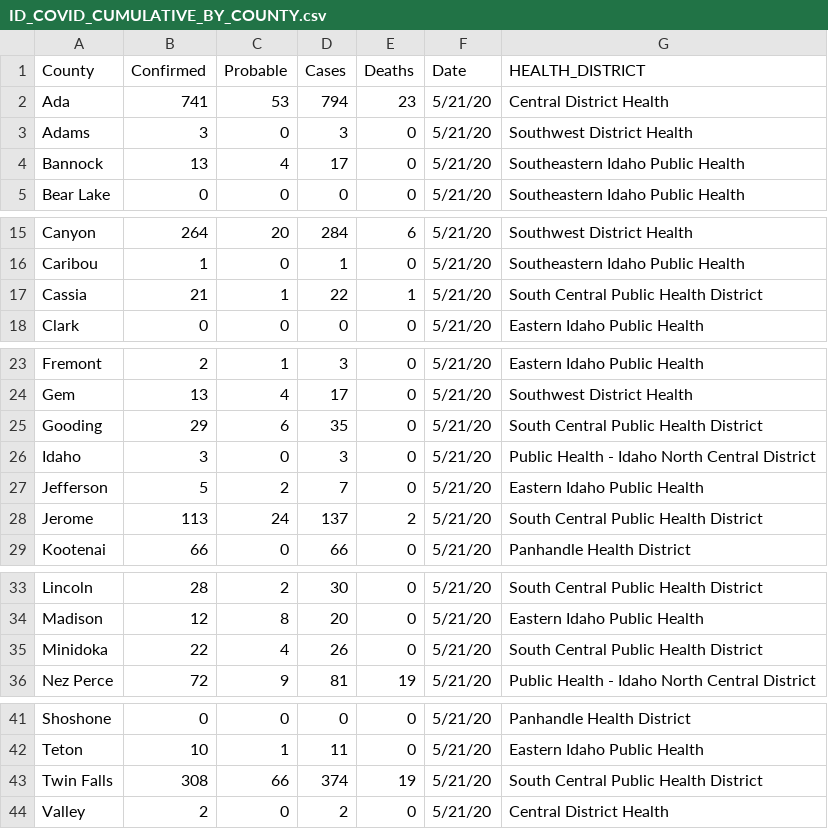
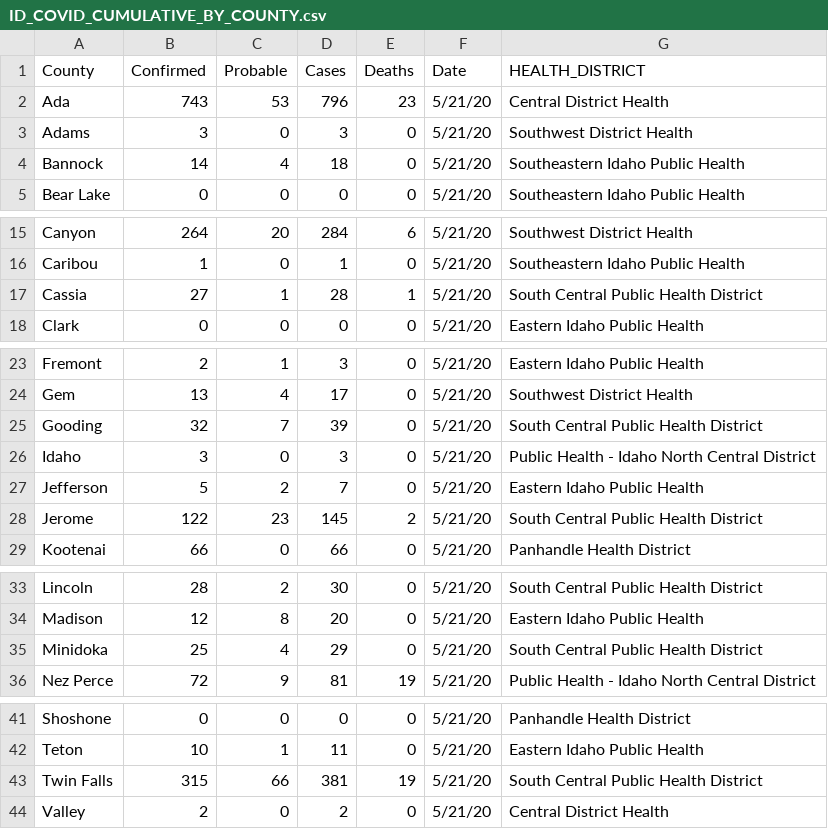
Before and after one commit to Boise-State-HCRI/Idaho_COVID-19, a CSV file: ID_COVID_CUMULATIVE_BY_COUNTY.csv, drawn as a sheet; only a part is shown, gaps mark what is left out.

```diff
--- a/ID_COVID_CUMULATIVE_BY_COUNTY.csv
+++ b/ID_COVID_CUMULATIVE_BY_COUNTY.csv
@@ -1,5 +1,5 @@
 County,Confirmed,Probable,Cases,Deaths,Date,HEALTH_DISTRICT
-Ada,741,53,794,23,5/21/20,Central District Health
+Ada,743,53,796,23,5/21/20,Central District Health
 Adams,3,0,3,0,5/21/20,Southwest District Health
-Bannock,13,4,17,0,5/21/20,Southeastern Idaho Public Health
+Bannock,14,4,18,0,5/21/20,Southeastern Idaho Public Health
 Bear Lake,0,0,0,0,5/21/20,Southeastern Idaho Public Health
@@ -16,3 +16,3 @@ Canyon,264,20,284,6,5/21/20,Southwest District Health
 Caribou,1,0,1,0,5/21/20,Southeastern Idaho Public Health
-Cassia,21,1,22,1,5/21/20,South Central Public Health District
+Cassia,27,1,28,1,5/21/20,South Central Public Health District
 Clark,0,0,0,0,5/21/20,Eastern Idaho Public Health
@@ -24,6 +24,6 @@ Fremont,2,1,3,0,5/21/20,Eastern Idaho Public Health
 Gem,13,4,17,0,5/21/20,Southwest District Health
-Gooding,29,6,35,0,5/21/20,South Central Public Health District
+Gooding,32,7,39,0,5/21/20,South Central Public Health District
 Idaho,3,0,3,0,5/21/20,Public Health - Idaho North Central District
 Jefferson,5,2,7,0,5/21/20,Eastern Idaho Public Health
-Jerome,113,24,137,2,5/21/20,South Central Public Health District
+Jerome,122,23,145,2,5/21/20,South Central Public Health District
 Kootenai,66,0,66,0,5/21/20,Panhandle Health District
@@ -34,3 +34,3 @@ Lincoln,28,2,30,0,5/21/20,South Central Public Health District
 Madison,12,8,20,0,5/21/20,Eastern Idaho Public Health
-Minidoka,22,4,26,0,5/21/20,South Central Public Health District
+Minidoka,25,4,29,0,5/21/20,South Central Public Health District
 Nez Perce,72,9,81,19,5/21/20,Public Health - Idaho North Central District
@@ -42,3 +42,3 @@ Shoshone,0,0,0,0,5/21/20,Panhandle Health District
 Teton,10,1,11,0,5/21/20,Eastern Idaho Public Health
-Twin Falls,308,66,374,19,5/21/20,South Central Public Health District
+Twin Falls,315,66,381,19,5/21/20,South Central Public Health District
 Valley,2,0,2,0,5/21/20,Central District Health
```
Also changed, not shown: ID_COVID_CUMULATIVE_BY_DATE.csv, ID_COVID_DAILY_COUNT.csv, 8 other files.
